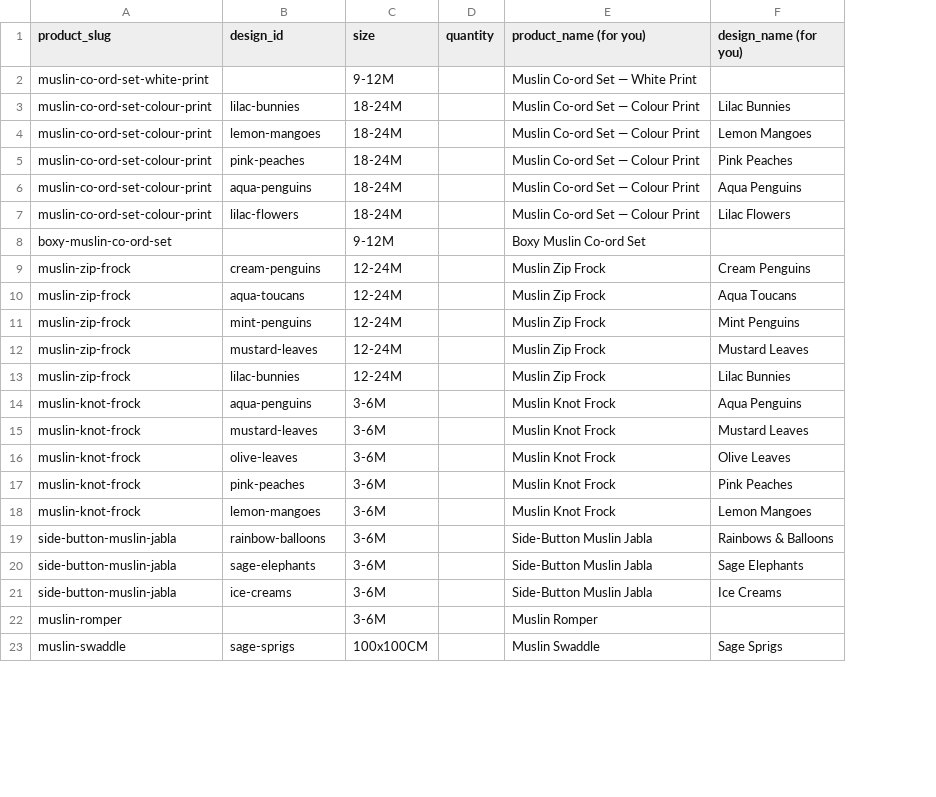
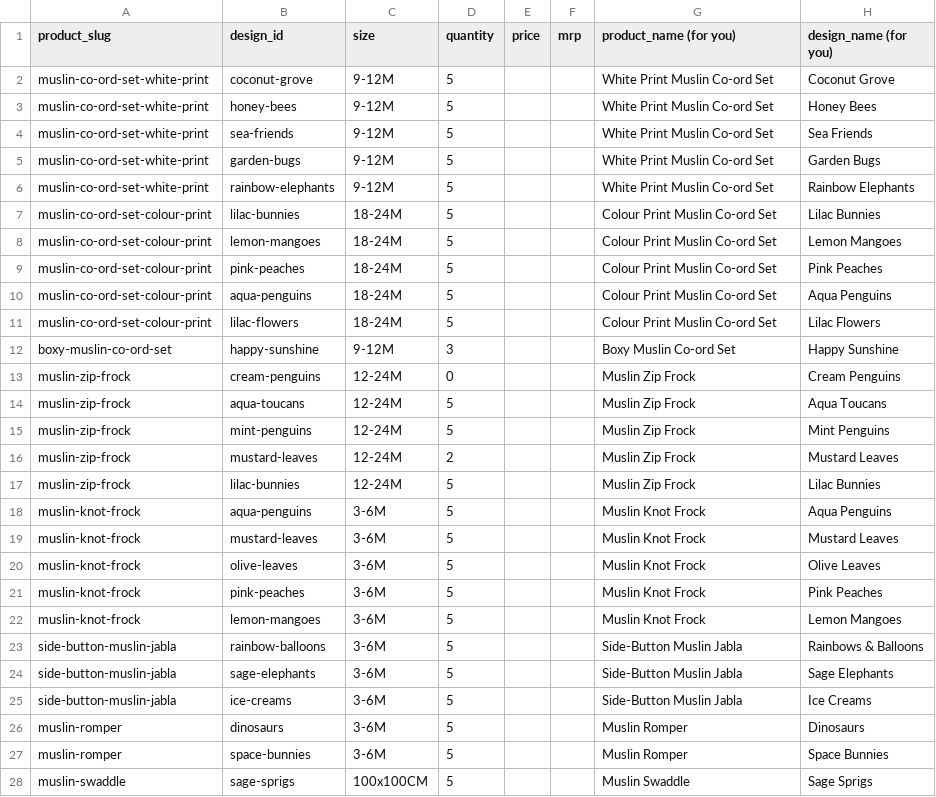
Before and after one commit to SiddardhaD/chinnithara, a CSV file: docs/stock-template.csv, drawn as a sheet; only a part is shown; addresses are those after the commit; the diff covers the shown part only; the diff names each change by its address in the sheet, - before the commit and + after, or states it on an @@ line.

Commit message:
prices sheet updated

```diff
--- a/docs/stock-template.csv
+++ b/docs/stock-template.csv
+column E (price), empty
+column F (mrp), empty
-B2 (design_id): (empty)
+B2 (design_id): coconut-grove
-D2 (quantity): (empty)
+D2 (quantity): 5
-G2 (product_name (for you)): Muslin Co-ord Set — White Print
+G2 (product_name (for you)): White Print Muslin Co-ord Set
-H2 (design_name (for you)): (empty)
+H2 (design_name (for you)): Coconut Grove
+row 3: muslin-co-ord-set-white-print | honey-bees | 9-12M | 5 |  |  | White Print Muslin Co-ord Set | Honey Bees
+row 4: muslin-co-ord-set-white-print | sea-friends | 9-12M | 5 |  |  | White Print Muslin Co-ord Set | Sea Friends
+row 5: muslin-co-ord-set-white-print | garden-bugs | 9-12M | 5 |  |  | White Print Muslin Co-ord Set | Garden Bugs
+row 6: muslin-co-ord-set-white-print | rainbow-elephants | 9-12M | 5 |  |  | White Print Muslin Co-ord Set | Rainbow Elephants
-D7:D11 (quantity): (empty)
+D7:D11 (quantity): 5
-G7:G11 (product_name (for you)): Muslin Co-ord Set — Colour Print
+G7:G11 (product_name (for you)): Colour Print Muslin Co-ord Set
-B12 (design_id): (empty)
+B12 (design_id): happy-sunshine
-D12 (quantity): (empty)
+D12 (quantity): 3
-H12 (design_name (for you)): (empty)
+H12 (design_name (for you)): Happy Sunshine
-D13 (quantity): (empty)
+D13 (quantity): 0
-D14:D15 (quantity): (empty)
+D14:D15 (quantity): 5
-D16 (quantity): (empty)
+D16 (quantity): 2
-D17:D26 (quantity): (empty)
+D17:D26 (quantity): 5
-B26 (design_id): (empty)
+B26 (design_id): dinosaurs
-H26 (design_name (for you)): (empty)
+H26 (design_name (for you)): Dinosaurs
+row 27: muslin-romper | space-bunnies | 3-6M | 5 |  |  | Muslin Romper | Space Bunnies
-D28 (quantity): (empty)
+D28 (quantity): 5
```
Also changed, not shown: 7 added rows and 16 edited cells elsewhere in this file, 31 other files.
